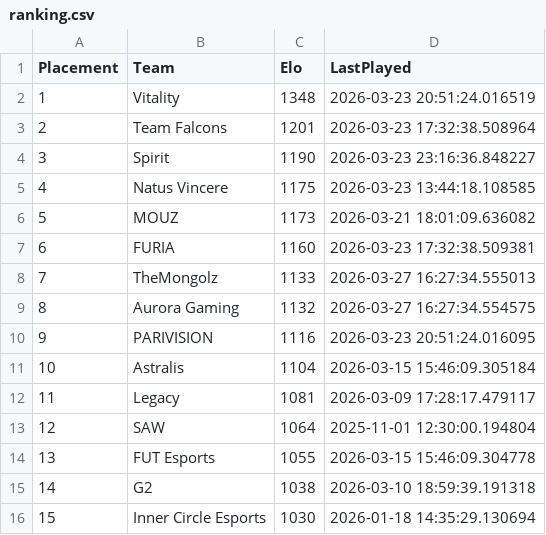
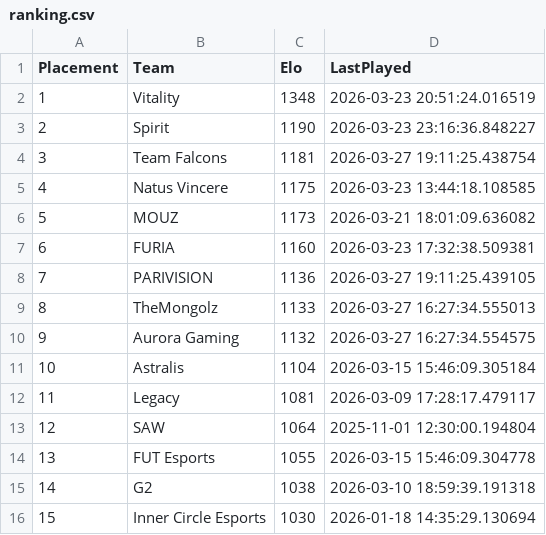
Before and after one commit to OnlinEGD/cs-ranking, a CSV file: ranking.csv, drawn as a sheet; only a part is shown.

```diff
--- a/ranking.csv
+++ b/ranking.csv
@@ -2,4 +2,4 @@ Placement,Team,Elo,LastPlayed
 1,Vitality,1348,2026-03-23 20:51:24.016519
-2,Team Falcons,1201,2026-03-23 17:32:38.508964
-3,Spirit,1190,2026-03-23 23:16:36.848227
+2,Spirit,1190,2026-03-23 23:16:36.848227
+3,Team Falcons,1181,2026-03-27 19:11:25.438754
 4,Natus Vincere,1175,2026-03-23 13:44:18.108585
@@ -7,5 +7,5 @@ Placement,Team,Elo,LastPlayed
 6,FURIA,1160,2026-03-23 17:32:38.509381
-7,TheMongolz,1133,2026-03-27 16:27:34.555013
-8,Aurora Gaming,1132,2026-03-27 16:27:34.554575
-9,PARIVISION,1116,2026-03-23 20:51:24.016095
+7,PARIVISION,1136,2026-03-27 19:11:25.439105
+8,TheMongolz,1133,2026-03-27 16:27:34.555013
+9,Aurora Gaming,1132,2026-03-27 16:27:34.554575
 10,Astralis,1104,2026-03-15 15:46:09.305184
```
Also changed, not shown: processed_matches.csv.
